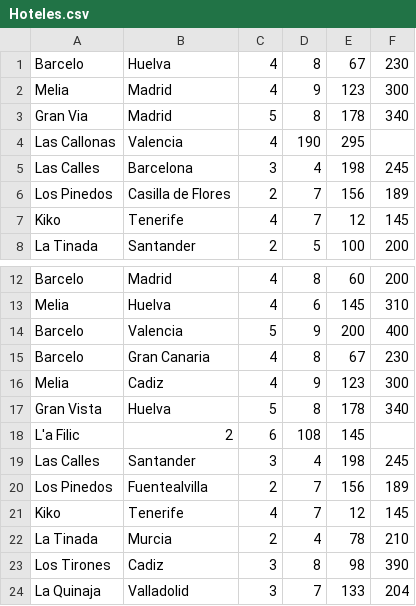
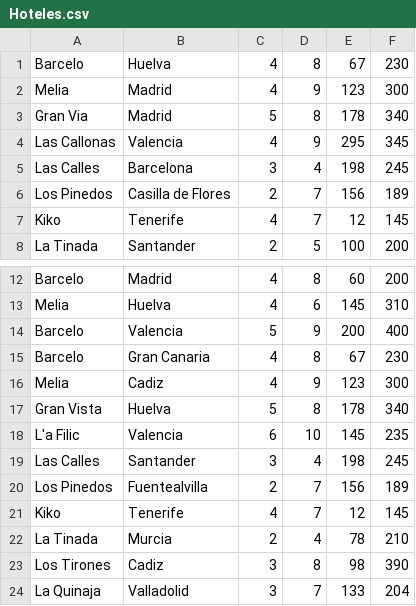
Before and after one commit to AlbeertooRuiz/ProyectoHotelea, a CSV file: ProyectoHotelea/Hoteles.csv, drawn as a sheet; only a part is shown, gaps mark what is left out; the diff names each change by its address in the sheet, - before the commit and + after, or states it on an @@ line.

```diff
--- a/ProyectoHotelea/Hoteles.csv
+++ b/ProyectoHotelea/Hoteles.csv
-D4: 190
+D4: 9
-F4: (empty)
+F4: 345
-B18: 2
+B18: Valencia
-D18: 108
+D18: 10
-F18: (empty)
+F18: 235
```
Also changed, not shown: 5 other files.
